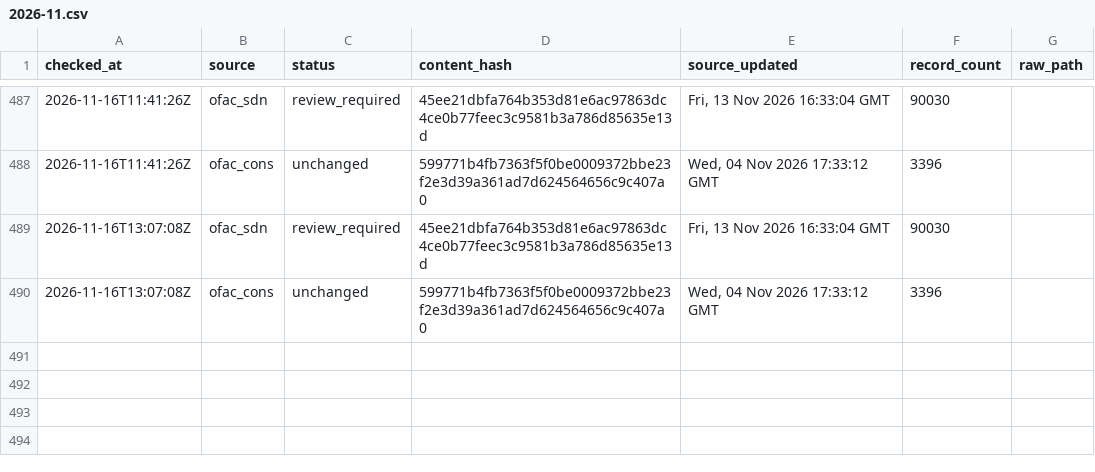
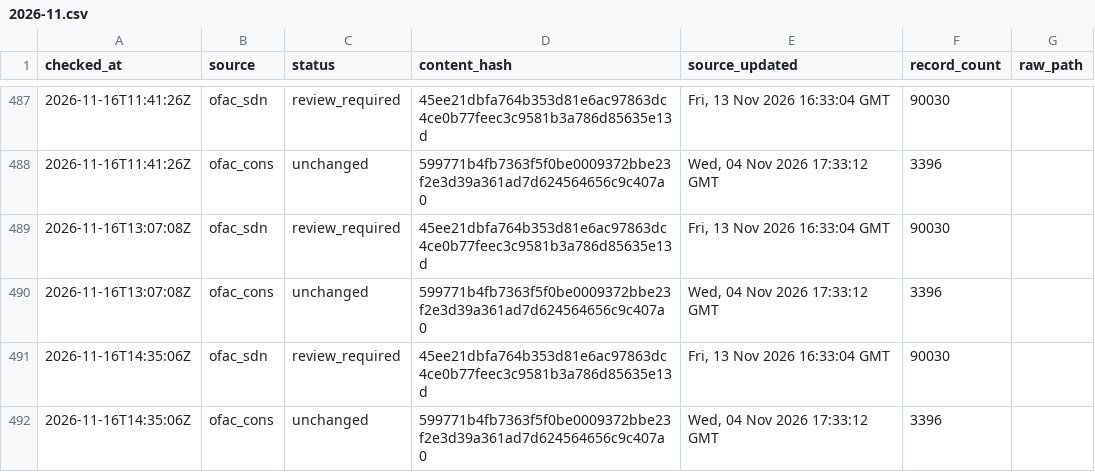
Before and after one commit to kenmizunokuro/sanctions-watch, a CSV file: data/heartbeat/2026-11.csv, drawn as a sheet; only a part is shown, gaps mark what is left out; the diff names each change by its address in the sheet, - before the commit and + after, or states it on an @@ line.

```diff
--- a/data/heartbeat/2026-11.csv
+++ b/data/heartbeat/2026-11.csv
+row 491: 2026-11-16T14:35:06Z | ofac_sdn | review_required | 45ee21dbfa764b353d81e6ac97863dc4ce0b77feec3c9581b3a786d85635e13d | Fri, 13 Nov 2026 16:33:04 GMT | 90030
+row 492: 2026-11-16T14:35:06Z | ofac_cons | unchanged | 599771b4fb7363f5f0be0009372bbe23f2e3d39a361ad7d624564656c9c407a0 | Wed, 04 Nov 2026 17:33:12 GMT | 3396
```
Also changed, not shown: data/dashboard/status.csv, data/dashboard/status_detail.csv, 2 other files.
